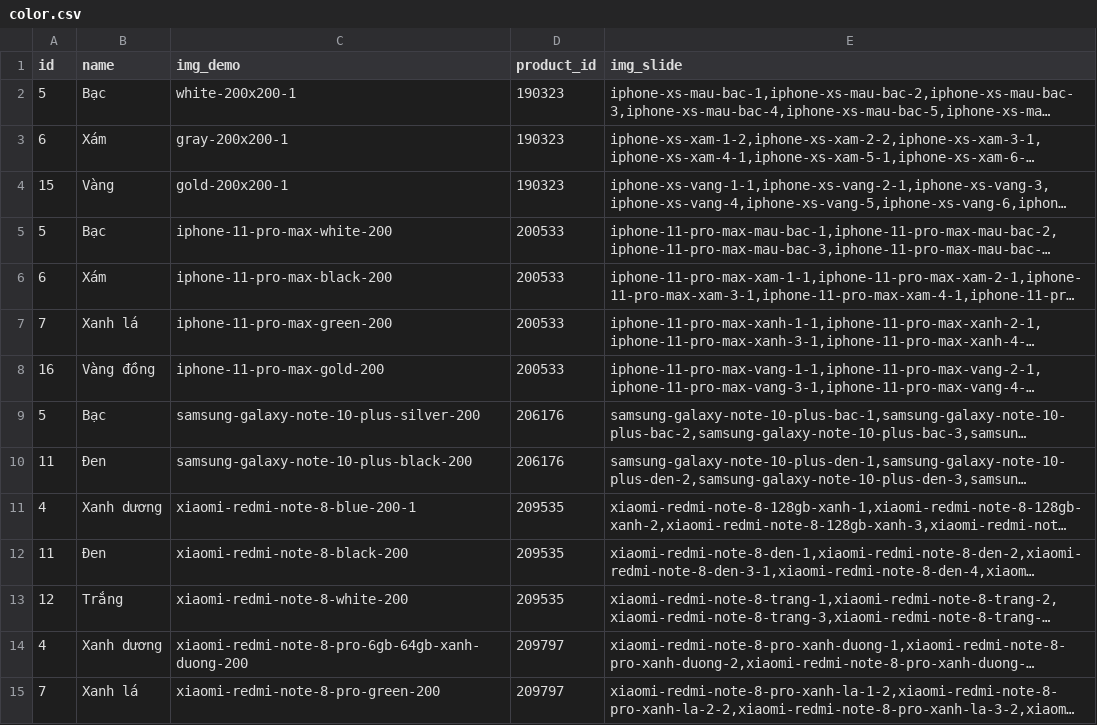
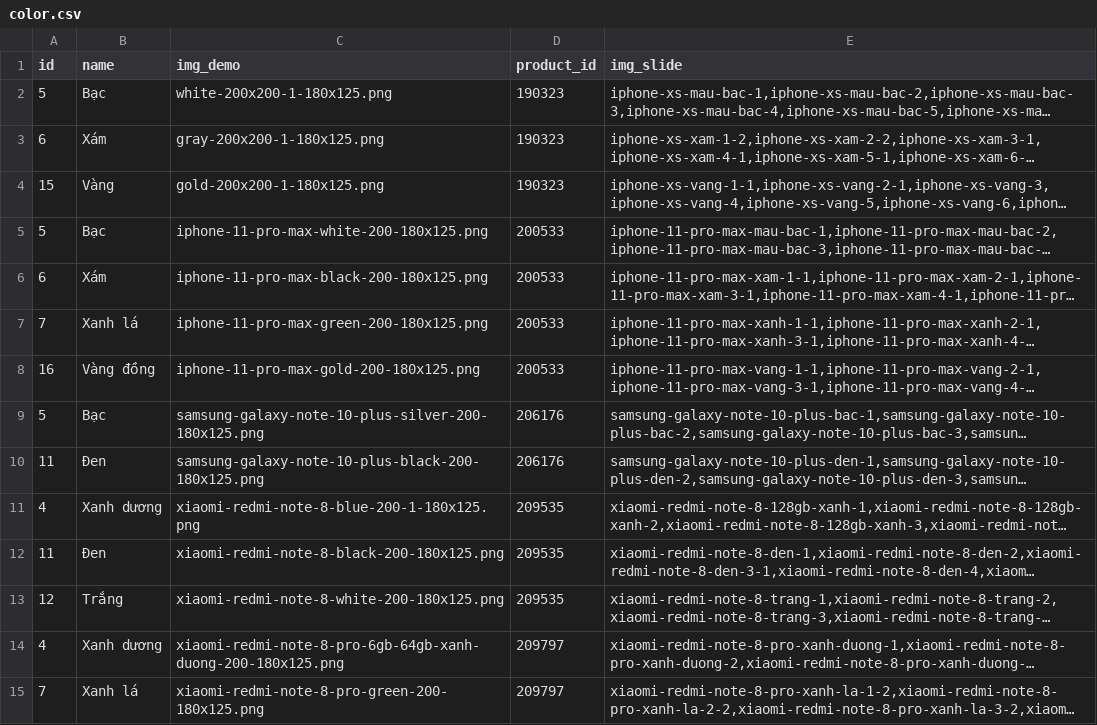
Before and after one commit to danglaiacc/tgdd-new, a CSV file: database/color.csv, drawn as a sheet; only a part is shown; long unchanged cells end in …; the diff covers the shown part only; the diff names each change by its address in the sheet, - before the commit and + after, or states it on an @@ line.

```diff
--- a/database/color.csv
+++ b/database/color.csv
-C2 (img_demo): white-200x200-1
+C2 (img_demo): white-200x200-1-180x125.png
-C3 (img_demo): gray-200x200-1
+C3 (img_demo): gray-200x200-1-180x125.png
-C4 (img_demo): gold-200x200-1
+C4 (img_demo): gold-200x200-1-180x125.png
-C5 (img_demo): iphone-11-pro-max-white-200
+C5 (img_demo): iphone-11-pro-max-white-200-180x125.png
-C6 (img_demo): iphone-11-pro-max-black-200
+C6 (img_demo): iphone-11-pro-max-black-200-180x125.png
-C7 (img_demo): iphone-11-pro-max-green-200
+C7 (img_demo): iphone-11-pro-max-green-200-180x125.png
-C8 (img_demo): iphone-11-pro-max-gold-200
+C8 (img_demo): iphone-11-pro-max-gold-200-180x125.png
-C9 (img_demo): samsung-galaxy-note-10-plus-silver-200
+C9 (img_demo): samsung-galaxy-note-10-plus-silver-200-180x125.png
-C10 (img_demo): samsung-galaxy-note-10-plus-black-200
+C10 (img_demo): samsung-galaxy-note-10-plus-black-200-180x125.png
-C11 (img_demo): xiaomi-redmi-note-8-blue-200-1
+C11 (img_demo): xiaomi-redmi-note-8-blue-200-1-180x125.png
-C12 (img_demo): xiaomi-redmi-note-8-black-200
+C12 (img_demo): xiaomi-redmi-note-8-black-200-180x125.png
-C13 (img_demo): xiaomi-redmi-note-8-white-200
+C13 (img_demo): xiaomi-redmi-note-8-white-200-180x125.png
-C14 (img_demo): xiaomi-redmi-note-8-pro-6gb-64gb-xanh-duong-200
+C14 (img_demo): xiaomi-redmi-note-8-pro-6gb-64gb-xanh-duong-200-180x125.png
-C15 (img_demo): xiaomi-redmi-note-8-pro-green-200
+C15 (img_demo): xiaomi-redmi-note-8-pro-green-200-180x125.png
```
Also changed, not shown: 73 edited cells elsewhere in this file, database/product.csv, 12 other files.
